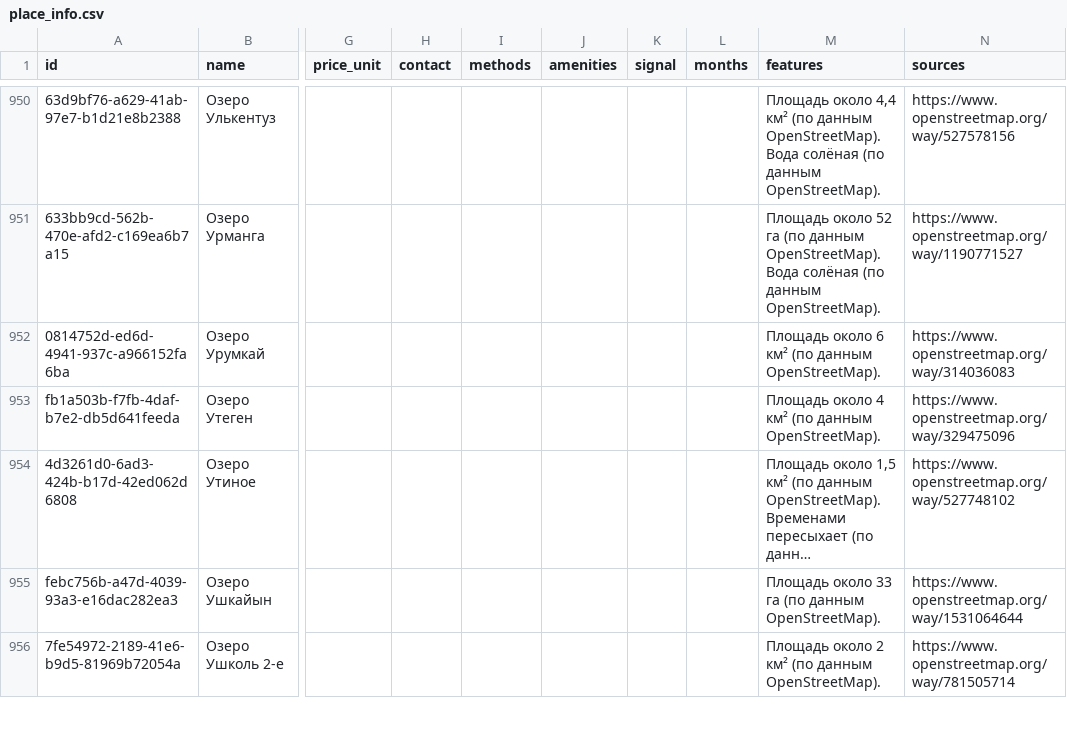
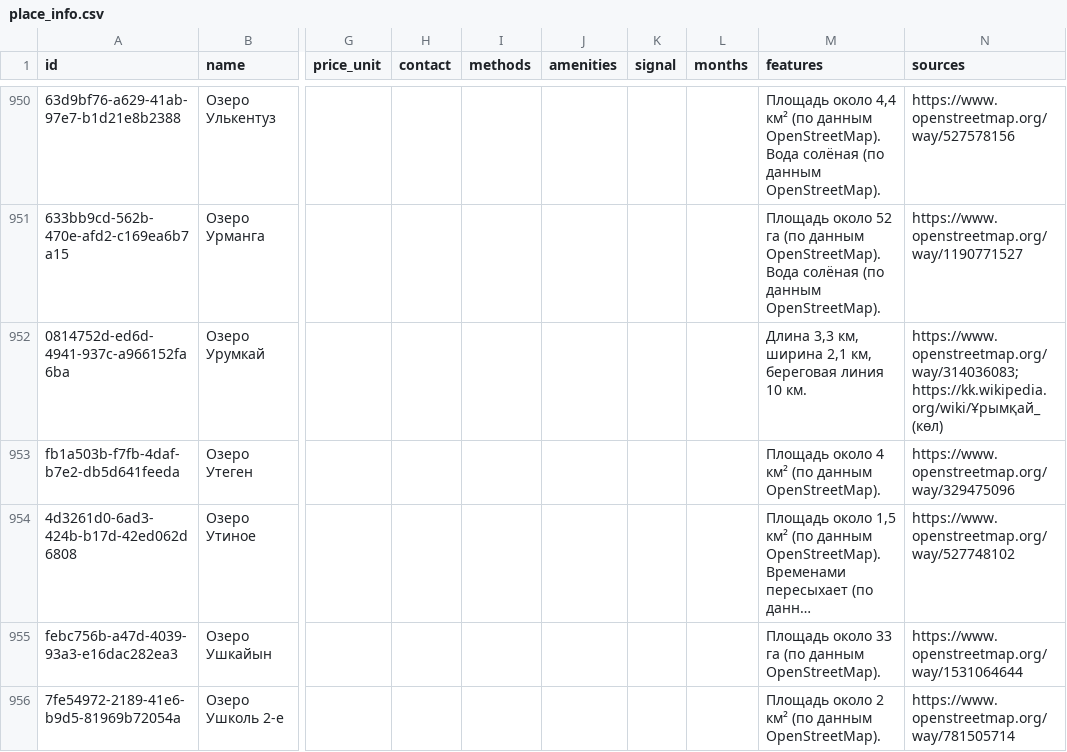
Before and after one commit to dkicekeeper/Dalada, a CSV file: supabase/data/places/place_info.csv, drawn as a sheet; only a part is shown, gaps mark what is left out; long unchanged cells end in …; the diff covers the shown part only; the diff names each change by its address in the sheet, - before the commit and + after, or states it on an @@ line.

```diff
--- a/supabase/data/places/place_info.csv
+++ b/supabase/data/places/place_info.csv
-M952 (features): Площадь около 6 км² (по данным OpenStreetMap).
+M952 (features): Длина 3,3 км, ширина 2,1 км, береговая линия 10 км.
-N952 (sources): https://www.openstreetmap.org/way/314036083
+N952 (sources): https://www.openstreetmap.org/way/314036083;https://kk.wikipedia.org/wiki/Ұрымқай_(көл)
```
Also changed, not shown: 1 removed row and 60 edited cells elsewhere in this file, supabase/data/places/osm_candidates.csv, 3 other files.
